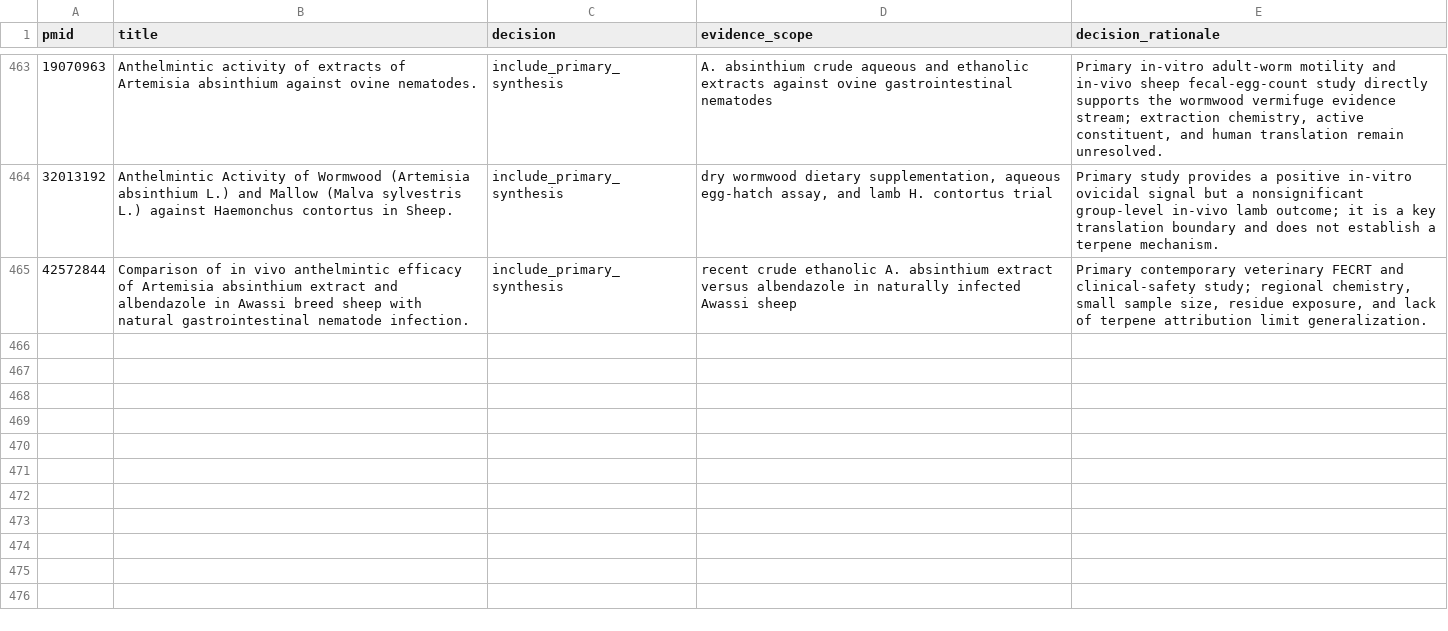
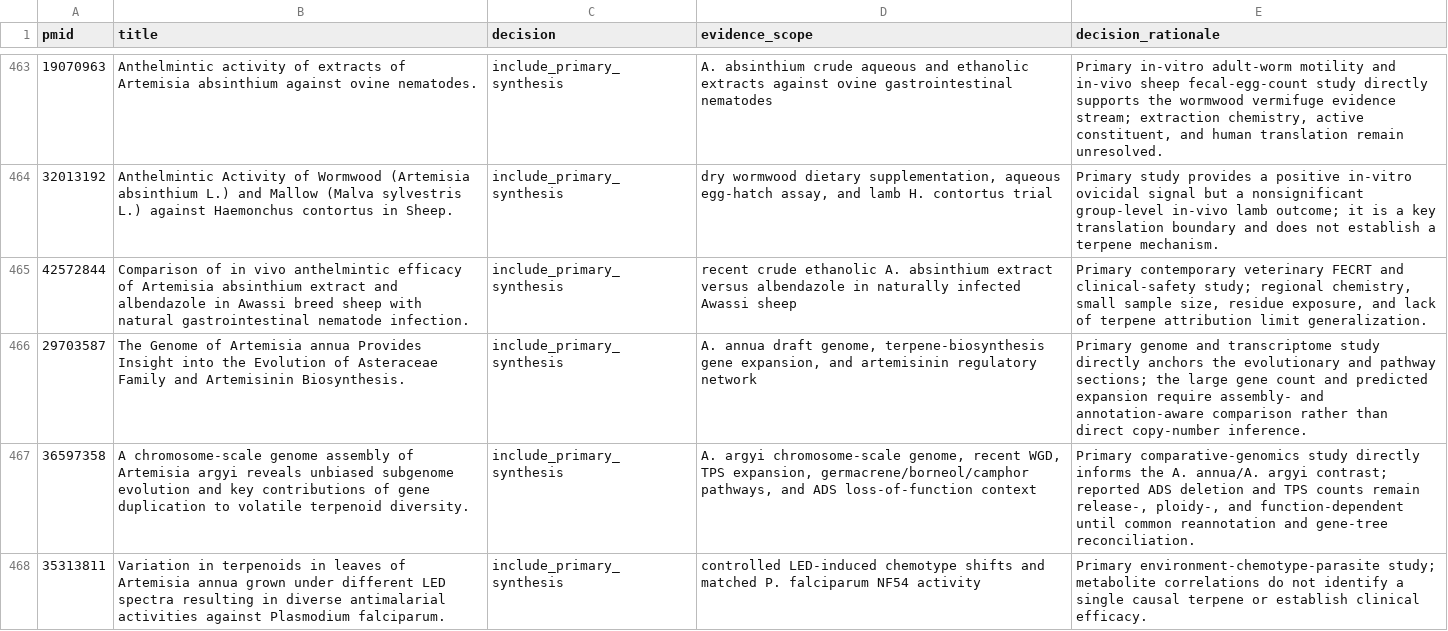
Before and after one commit to dcmcshan/artemisia, a CSV file: manuscript/manual-screening-decisions.csv, drawn as a sheet; only a part is shown, gaps mark what is left out; the diff names each change by its address in the sheet, - before the commit and + after, or states it on an @@ line.

Commit message:
Add comparative genome evidence tranche

```diff
--- a/manuscript/manual-screening-decisions.csv
+++ b/manuscript/manual-screening-decisions.csv
+row 466: 29703587 | The Genome of Artemisia annua Provides Insight into the Evolution of Asteraceae Family and Artemisinin Biosynthesis. | include_primary_synthesis | A. annua draft genome, terpene-biosynthesis gene expansion, and artemisinin regulatory network | Primary genome and transcriptome study directly anchors the evolutionary and pathway sections; the large gene count and predicted expansion require assembly- and annotation-aware comparison rather than direct copy-number inference.
+row 467: 36597358 | A chromosome-scale genome assembly of Artemisia argyi reveals unbiased subgenome evolution and key contributions of gene duplication to volatile terpenoid diversity. | include_primary_synthesis | A. argyi chromosome-scale genome, recent WGD, TPS expansion, germacrene/borneol/camphor pathways, and ADS loss-of-function context | Primary comparative-genomics study directly informs the A. annua/A. argyi contrast; reported ADS deletion and TPS counts remain release-, ploidy-, and function-dependent until common reannotation and gene-tree reconciliation.
+row 468: 35313811 | Variation in terpenoids in leaves of Artemisia annua grown under different LED spectra resulting in diverse antimalarial activities against Plasmodium falciparum. | include_primary_synthesis | controlled LED-induced chemotype shifts and matched P. falciparum NF54 activity | Primary environment-chemotype-parasite study; metabolite correlations do not identify a single causal terpene or establish clinical efficacy.
```
Also changed, not shown: manuscript/claim-audit.csv, manuscript/evidence-matrix.csv, 7 other files.
